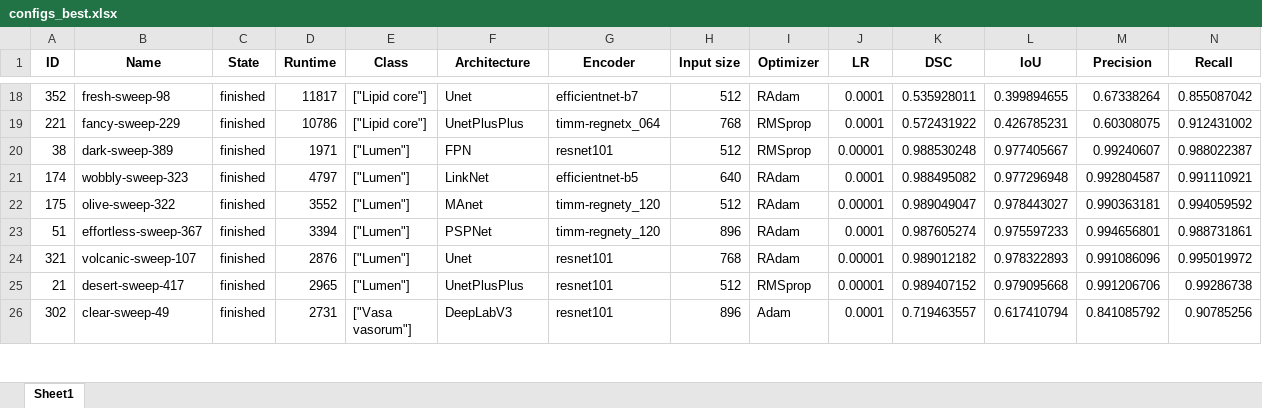
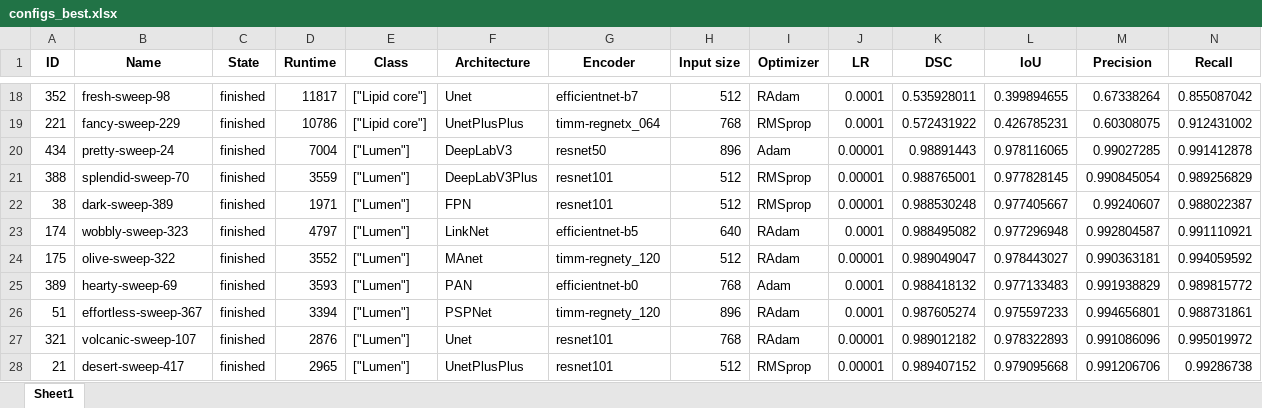
Before and after one commit to ViacheslavDanilov/oct_segmentation, an Excel workbook: eval/tuning/configs_best.xlsx, sheet Sheet1, drawn as a sheet; only a part is shown, gaps mark what is left out; the shorter side is filled out with more unchanged rows; values as stored, in another font and other column widths than the file's, no borders; rows hold the shown columns only; the diff names each change by its address in the sheet, - before the commit and + after, or states it on an @@ line.

```diff
--- a/eval/tuning/configs_best.xlsx (sheet Sheet1)
+++ b/eval/tuning/configs_best.xlsx (sheet Sheet1)
+row 20: 434 | pretty-sweep-24 | finished | 7004 | ["Lumen"] | DeepLabV3 | resnet50 | 896 | Adam | 0.00001 | 0.98891443 | 0.978116065 | 0.99027285 | 0.991412878
+row 21: 388 | splendid-sweep-70 | finished | 3559 | ["Lumen"] | DeepLabV3Plus | resnet101 | 512 | RMSprop | 0.00001 | 0.988765001 | 0.977828145 | 0.990845054 | 0.989256829
+row 25: 389 | hearty-sweep-69 | finished | 3593 | ["Lumen"] | PAN | efficientnet-b0 | 768 | Adam | 0.0001 | 0.988418132 | 0.977133483 | 0.991938829 | 0.989815772
```
Also changed, not shown: eval/tuning/configs_all.xlsx, eval/tuning/lumen.xlsx.
